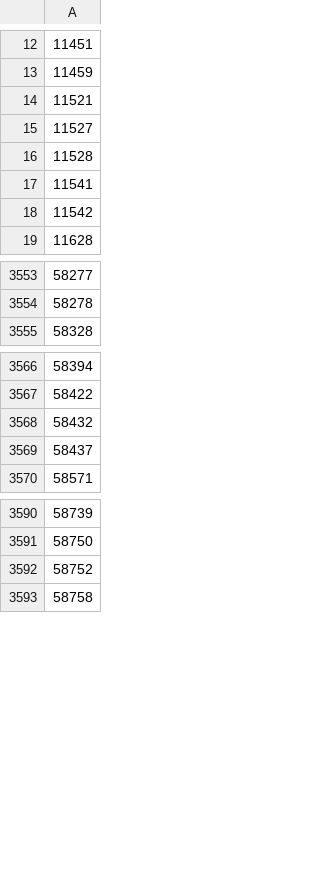
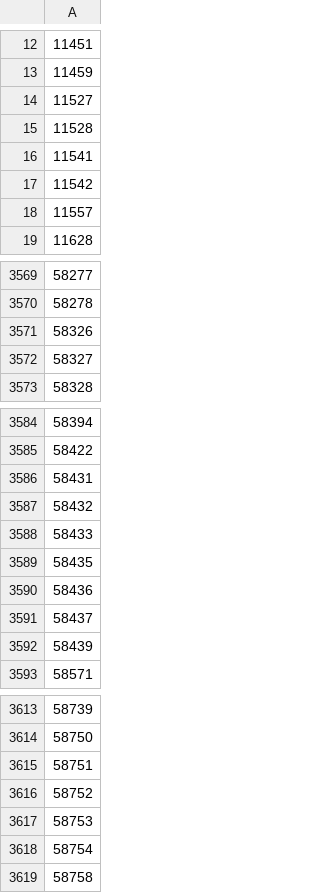
Before and after one commit to civictechsweden/pOSMkod, a CSV file: data/osm_codes.csv, drawn as a sheet; only a part is shown, gaps mark what is left out; removed rows and columns are numbered as before the commit, all else as after; the diff covers the shown part only; the diff names each change by its address in the sheet, - before the commit and + after, or states it on an @@ line.

```diff
--- a/data/osm_codes.csv
+++ b/data/osm_codes.csv
-row 14: 11521
+row 18: 11557
+row 3571: 58326
+row 3572: 58327
+row 3586: 58431
+row 3588: 58433
+row 3589: 58435
+row 3590: 58436
+row 3592: 58439
+row 3615: 58751
+row 3617: 58753
+row 3618: 58754
```
Also changed, not shown: 24 added rows and 4 removed rows elsewhere in this file.
